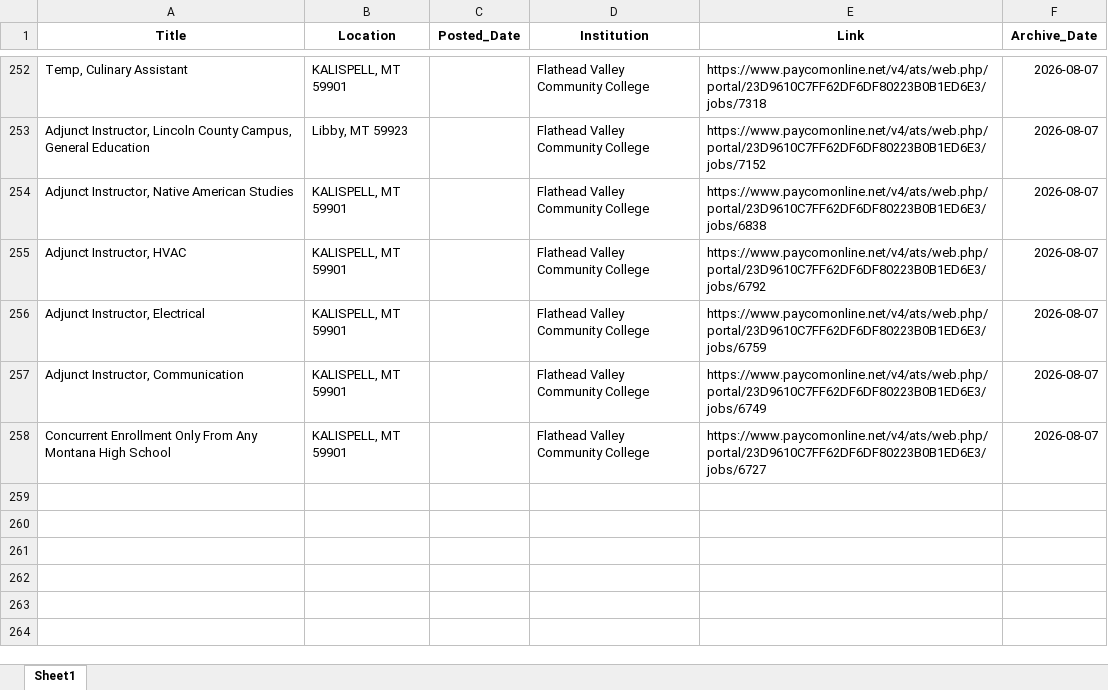
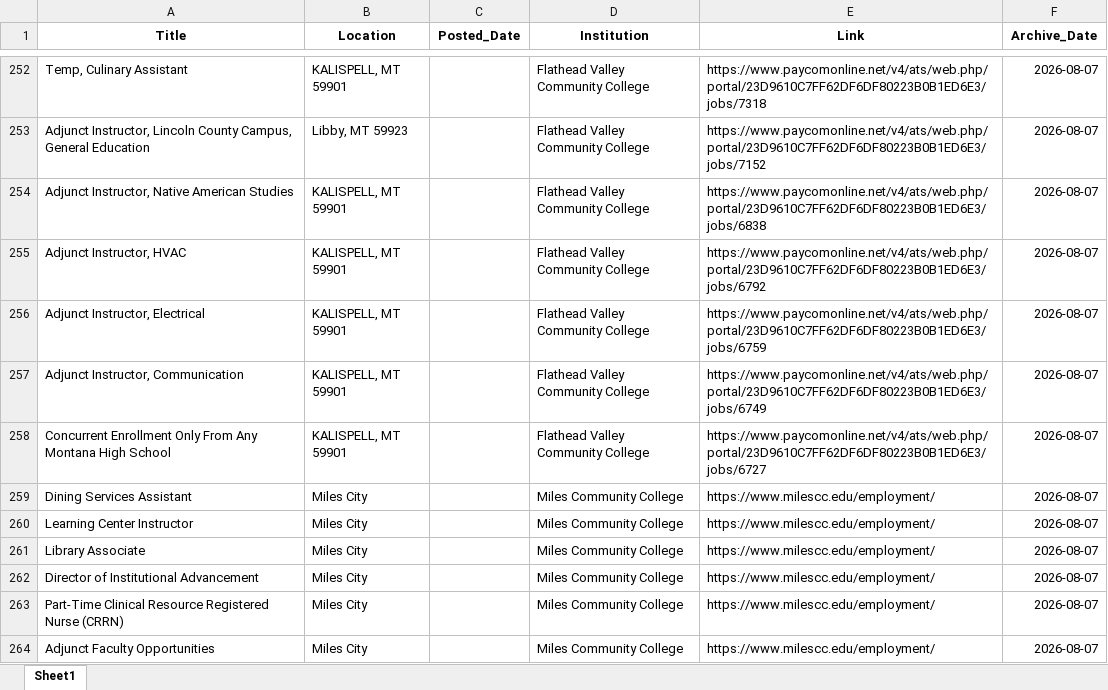
Before and after one commit to bostickmike/Montana-Education-Jobs-Dashboard, an Excel workbook: Archived_HE_Data/hedata_2026-08-07.xlsx, sheet Sheet1, drawn as a sheet; only a part is shown, gaps mark what is left out; values as stored, in another font and other column widths than the file's, no borders; the diff names each change by its address in the sheet, - before the commit and + after, or states it on an @@ line.

```diff
--- a/Archived_HE_Data/hedata_2026-08-07.xlsx (sheet Sheet1)
+++ b/Archived_HE_Data/hedata_2026-08-07.xlsx (sheet Sheet1)
+row 259: Dining Services Assistant | Miles City |  | Miles Community College | https://www.milescc.edu/employment/ | 2026-08-07
+row 260: Learning Center Instructor | Miles City |  | Miles Community College | https://www.milescc.edu/employment/ | 2026-08-07
+row 261: Library Associate | Miles City |  | Miles Community College | https://www.milescc.edu/employment/ | 2026-08-07
+row 262: Director of Institutional Advancement | Miles City |  | Miles Community College | https://www.milescc.edu/employment/ | 2026-08-07
+row 263: Part-Time Clinical Resource Registered Nurse (CRRN) | Miles City |  | Miles Community College | https://www.milescc.edu/employment/ | 2026-08-07
+row 264: Adjunct Faculty Opportunities | Miles City |  | Miles Community College | https://www.milescc.edu/employment/ | 2026-08-07
```
Also changed, not shown: Mt_Ed_Jobs/hedata.xlsx, 12 other files.
